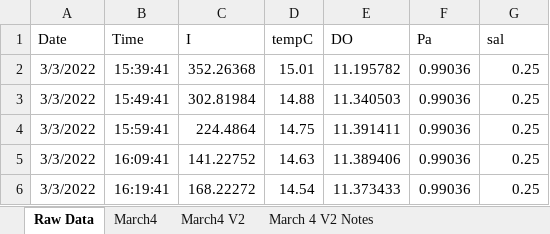
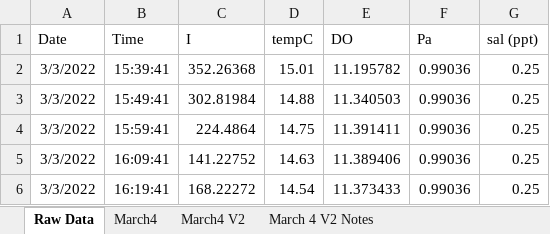
Before and after one commit to johncayers/WaterQuality, an Excel workbook: StreamMetabolism/20220304MillCreek.xlsx, sheet Raw Data, drawn as a sheet; only a part is shown; values as stored, in another font and other column widths than the file's, no borders; the diff names each change by its address in the sheet, - before the commit and + after, or states it on an @@ line.

```diff
--- a/StreamMetabolism/20220304MillCreek.xlsx (sheet Raw Data)
+++ b/StreamMetabolism/20220304MillCreek.xlsx (sheet Raw Data)
-G1: sal
+G1: sal (ppt)
```
Also changed, not shown: sheet March4 V2, hidden cells, 4 other files.
